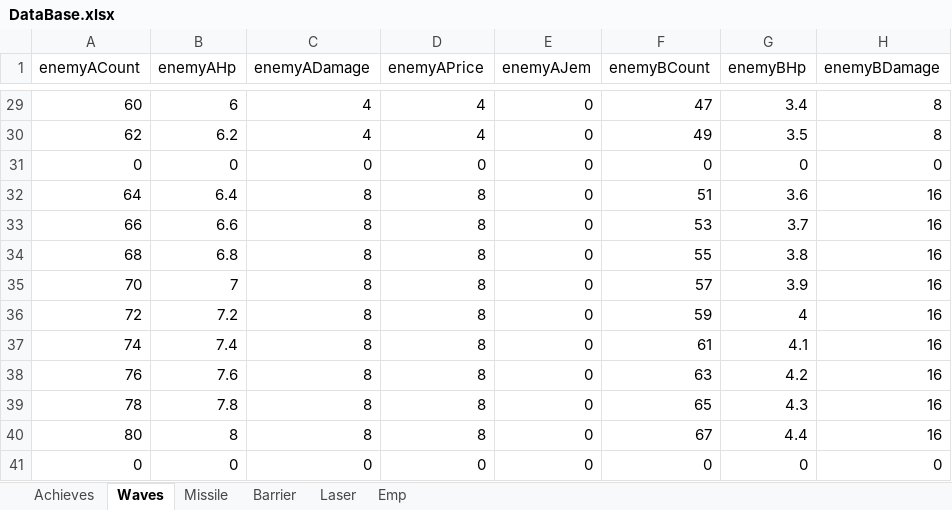
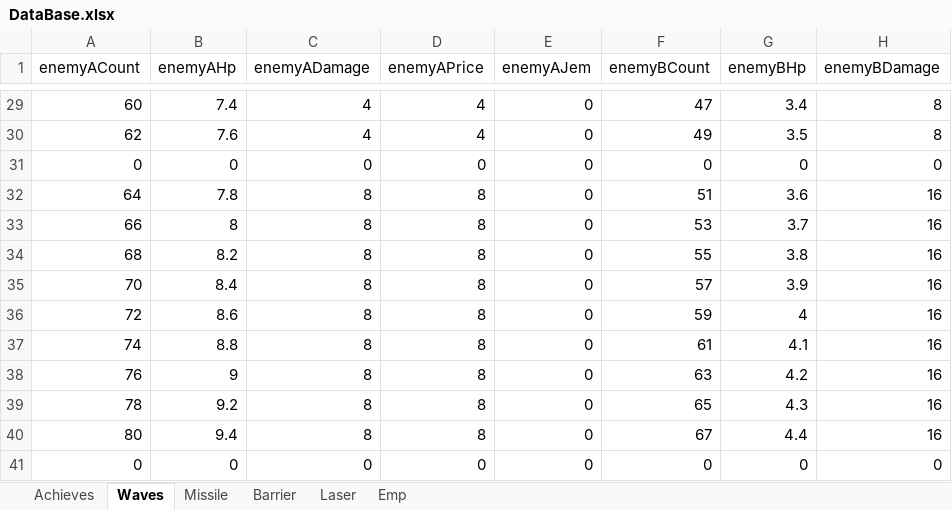
Before and after one commit to leejy811/cosmos, an Excel workbook: Assets/8. Execl/DataBase.xlsx, sheet Waves, drawn as a sheet; only a part is shown, gaps mark what is left out; values as stored, in another font and other column widths than the file's, no borders; the diff covers the shown part only; the diff names each change by its address in the sheet, - before the commit and + after, or states it on an @@ line.

Commit message:
Wave Balancing 04.25 (2)

```diff
--- a/Assets/8. Execl/DataBase.xlsx (sheet Waves)
+++ b/Assets/8. Execl/DataBase.xlsx (sheet Waves)
-B29 (enemyAHp): 6
+B29 (enemyAHp): 7.4
-B30 (enemyAHp): 6.2
+B30 (enemyAHp): 7.6
-B32 (enemyAHp): 6.4
+B32 (enemyAHp): 7.8
-B33 (enemyAHp): 6.6
+B33 (enemyAHp): 8
-B34 (enemyAHp): 6.8
+B34 (enemyAHp): 8.2
-B35 (enemyAHp): 7
+B35 (enemyAHp): 8.4
-B36 (enemyAHp): 7.2
+B36 (enemyAHp): 8.6
-B37 (enemyAHp): 7.4
+B37 (enemyAHp): 8.8
-B38 (enemyAHp): 7.6
+B38 (enemyAHp): 9
-B39 (enemyAHp): 7.8
+B39 (enemyAHp): 9.2
-B40 (enemyAHp): 8
+B40 (enemyAHp): 9.4
```
Also changed, not shown: 25 edited cells elsewhere in this sheet.
